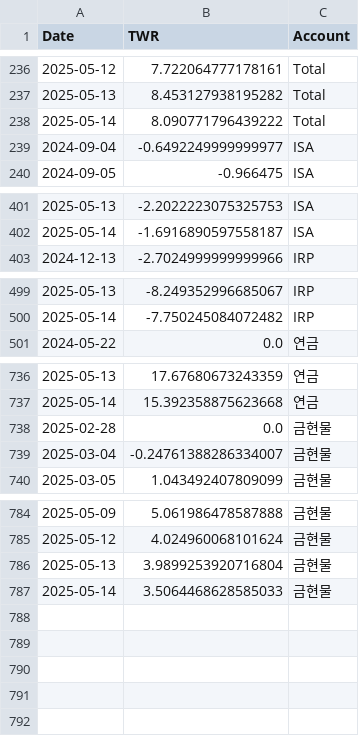
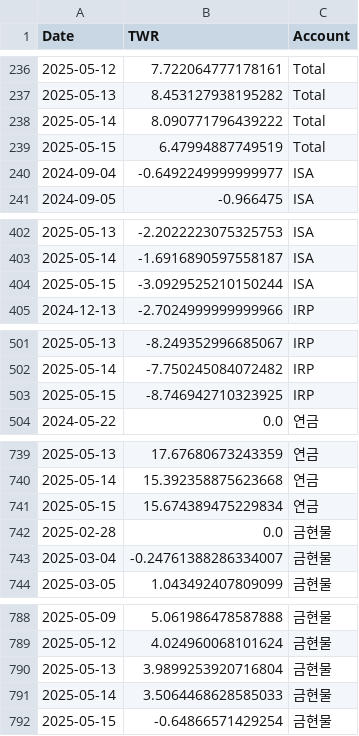
Before and after one commit to Ang0415/Ang1, a CSV file: twr_results.csv, drawn as a sheet; only a part is shown, gaps mark what is left out; the diff names each change by its address in the sheet, - before the commit and + after, or states it on an @@ line.

Commit message:
Automated update: performance results 20250516_210005

```diff
--- a/twr_results.csv
+++ b/twr_results.csv
+row 239: 2025-05-15 | 6.47994887749519 | Total
+row 404: 2025-05-15 | -3.0929525210150244 | ISA
+row 503: 2025-05-15 | -8.746942710323925 | IRP
+row 741: 2025-05-15 | 15.674389475229834 | 연금
+row 792: 2025-05-15 | -0.64866571429254 | 금현물
```
Also changed, not shown: 1 other file.
